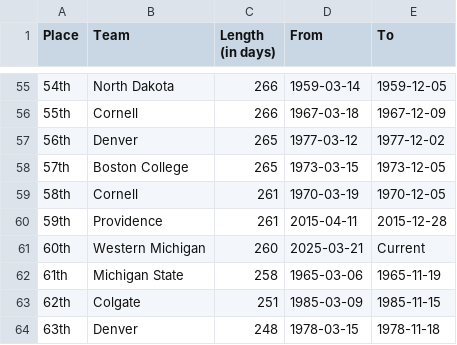
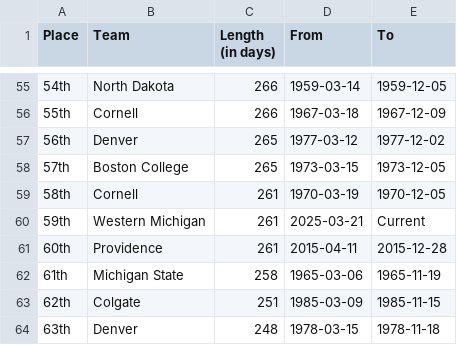
Before and after one commit to ankudovychm/collegehockey-macguffin, a CSV file: data/leaderboard/forwardranges.csv, drawn as a sheet; only a part is shown, gaps mark what is left out.

```diff
--- a/data/leaderboard/forwardranges.csv
+++ b/data/leaderboard/forwardranges.csv
@@ -59,4 +59,4 @@ Place,Team,Length (in days),From,To
 58th,Cornell,261,1970-03-19,1970-12-05
-59th,Providence,261,2015-04-11,2015-12-28
-60th,Western Michigan,260,2025-03-21,Current
+59th,Western Michigan,261,2025-03-21,Current
+60th,Providence,261,2015-04-11,2015-12-28
 61th,Michigan State,258,1965-03-06,1965-11-19
```
Also changed, not shown: data/leaderboard/forwardtotals.csv, data/leaderboard/reverseranges.csv, 1 other file.
